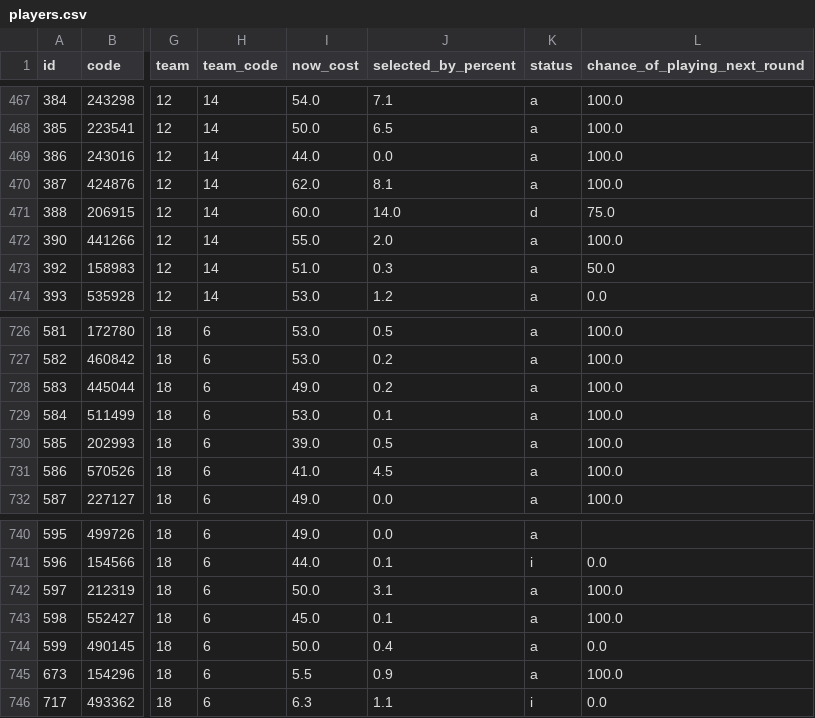
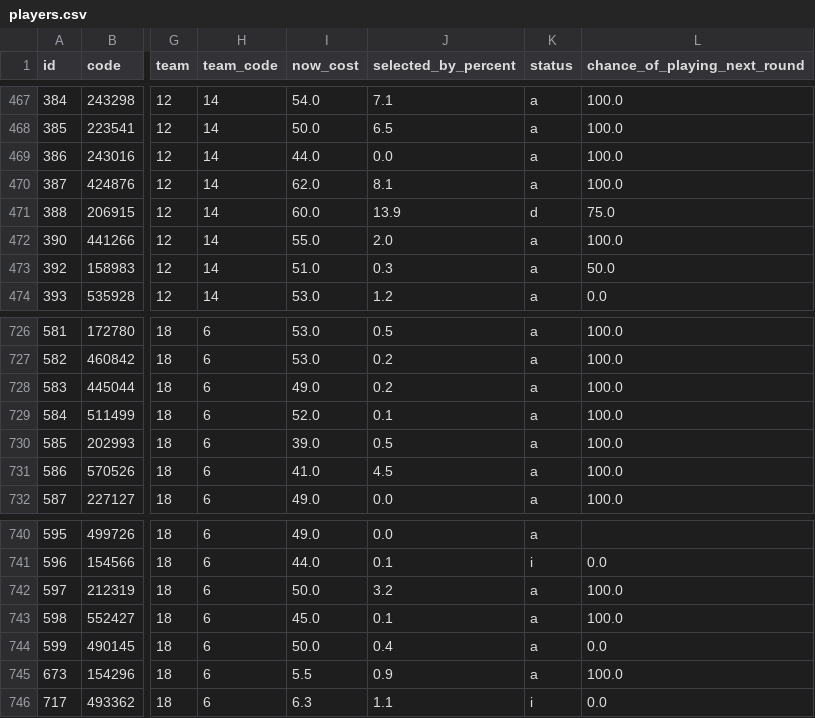
Before and after one commit to quocanhdayyy/footballmanager, a CSV file: data/players.csv, drawn as a sheet; only a part is shown, gaps mark what is left out; the diff covers the shown part only; the diff names each change by its address in the sheet, - before the commit and + after, or states it on an @@ line.

```diff
--- a/data/players.csv
+++ b/data/players.csv
-J471 (selected_by_percent): 14.0
+J471 (selected_by_percent): 13.9
-I729 (now_cost): 53.0
+I729 (now_cost): 52.0
-J742 (selected_by_percent): 3.1
+J742 (selected_by_percent): 3.2
```
Also changed, not shown: 11 edited cells elsewhere in this file.
